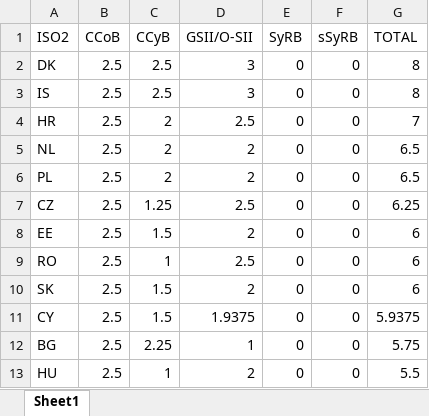
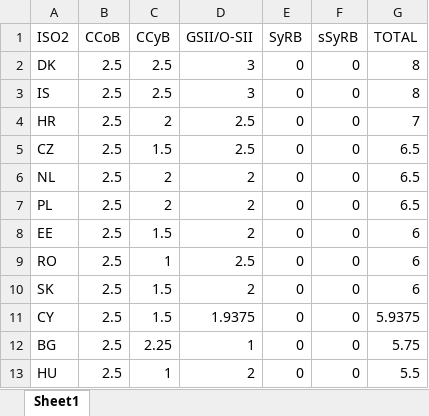
Before and after one commit to palicza2/Macroprudential-policy-hub, an Excel workbook: reports/downloads/capital_overall_buffers.xlsx, sheet Sheet1, drawn as a sheet; only a part is shown; values as stored, in another font and other column widths than the file's, no borders; removed rows and columns are numbered as before the commit, all else as after; the diff names each change by its address in the sheet, - before the commit and + after, or states it on an @@ line.

```diff
--- a/reports/downloads/capital_overall_buffers.xlsx (sheet Sheet1)
+++ b/reports/downloads/capital_overall_buffers.xlsx (sheet Sheet1)
+row 5: CZ | 2.5 | 1.5 | 2.5 | 0 | 0 | 6.5
-row 7: CZ | 2.5 | 1.25 | 2.5 | 0 | 0 | 6.25
```
Also changed, not shown: reports/downloads/bbm_diffusion.xlsx, reports/downloads/ccyb_diffusion.xlsx, 13 other files.
